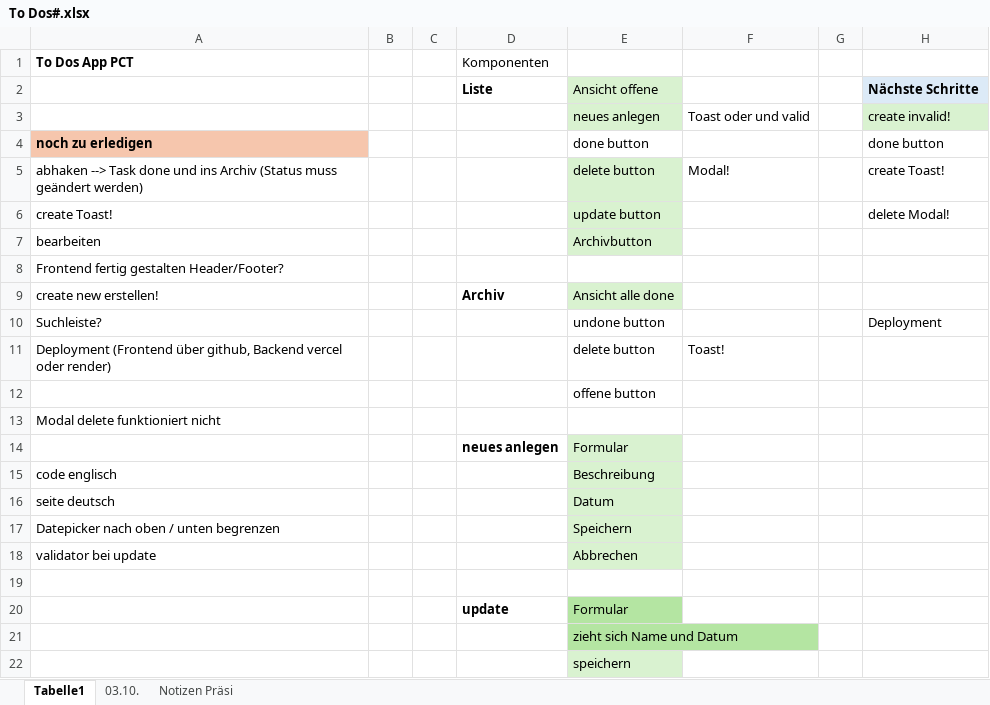
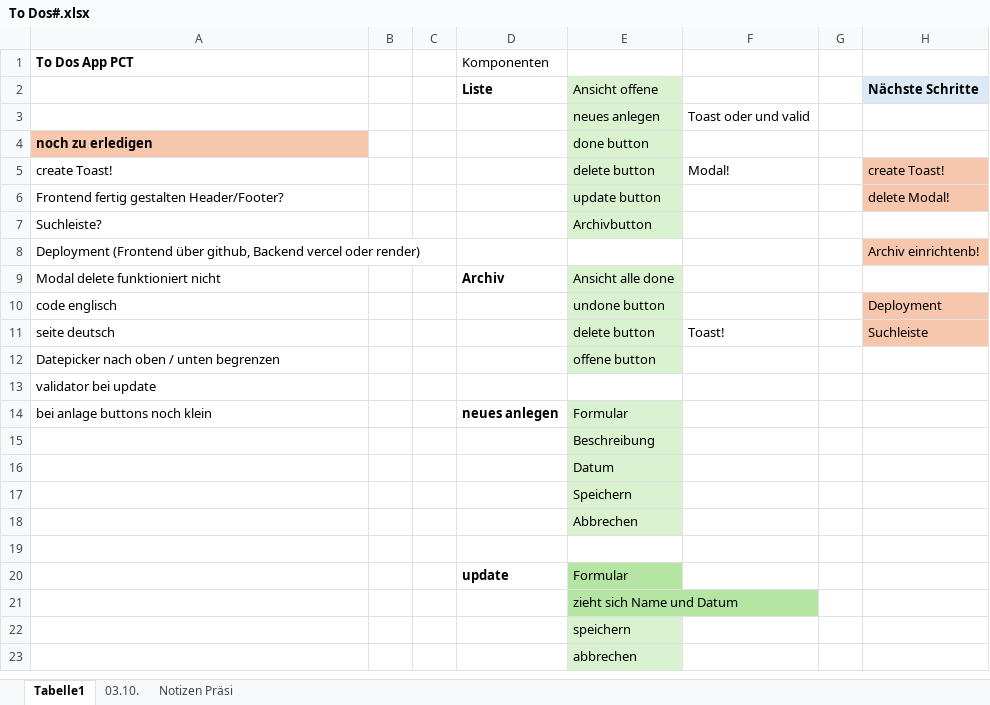
Before and after one commit to nadjastauber/PCT, an Excel workbook: To Dos#.xlsx, sheet Tabelle1, drawn as a sheet; only a part is shown; the shorter side is filled out with more unchanged rows; values as stored, in another font and other column widths than the file's, no borders; removed rows and columns are numbered as before the commit, all else as after; the diff covers the shown part only; the diff names each change by its address in the sheet, - before the commit and + after, or states it on an @@ line.

```diff
--- a/To Dos#.xlsx (sheet Tabelle1)
+++ b/To Dos#.xlsx (sheet Tabelle1)
-H3: create invalid!
+H3: (empty)
-H3 fill: #D9F2D0
+H3 fill: none
-E4 fill: none
+E4 fill: #D9F2D0
-H4: done button
+H4: (empty)
-A5 (To Dos App PCT): abhaken --> Task done und ins Archiv (Status muss geändert werden)
+A5 (To Dos App PCT): create Toast!
-H5:H6 fill: none
+H5:H6 fill: #F6C6AD
-A6 (To Dos App PCT): create Toast!
+A6 (To Dos App PCT): Frontend fertig gestalten Header/Footer?
-A7 (To Dos App PCT): bearbeiten
+A7 (To Dos App PCT): Suchleiste?
-row 8: Frontend fertig gestalten Header/Footer?
+row 8: Deployment (Frontend über github, Backend vercel oder render) |  |  |  |  |  |  | Archiv einrichtenb!
-A9 (To Dos App PCT): create new erstellen!
+A9 (To Dos App PCT): Modal delete funktioniert nicht
-A10 (To Dos App PCT): Suchleiste?
+A10 (To Dos App PCT): code englisch
-E10:E11 fill: none
+E10:E11 fill: #D9F2D0
-H10:H11 fill: none
+H10:H11 fill: #F6C6AD
-A11 (To Dos App PCT): Deployment (Frontend über github, Backend vercel oder render)
+A11 (To Dos App PCT): seite deutsch
-H11: (empty)
+H11: Suchleiste
-row 12:  |  |  |  | offene button
-row 13: Modal delete funktioniert nicht
-row 14:  |  |  | neues anlegen | Formular
-row 15: code englisch |  |  |  | Beschreibung
-row 16: seite deutsch |  |  |  | Datum
-E12: Speichern
+E12: offene button
-E13: Abbrechen
+E13: (empty)
-E13 fill: #D9F2D0
+E13 fill: none
+row 14: bei anlage buttons noch klein |  |  | neues anlegen | Formular
+row 15:  |  |  |  | Beschreibung
+row 16:  |  |  |  | Datum
+row 17:  |  |  |  | Speichern
+row 18:  |  |  |  | Abbrechen
```
Also changed, not shown: 4 added rows elsewhere in this sheet, sheet Notizen Präsi, 16 other files.
